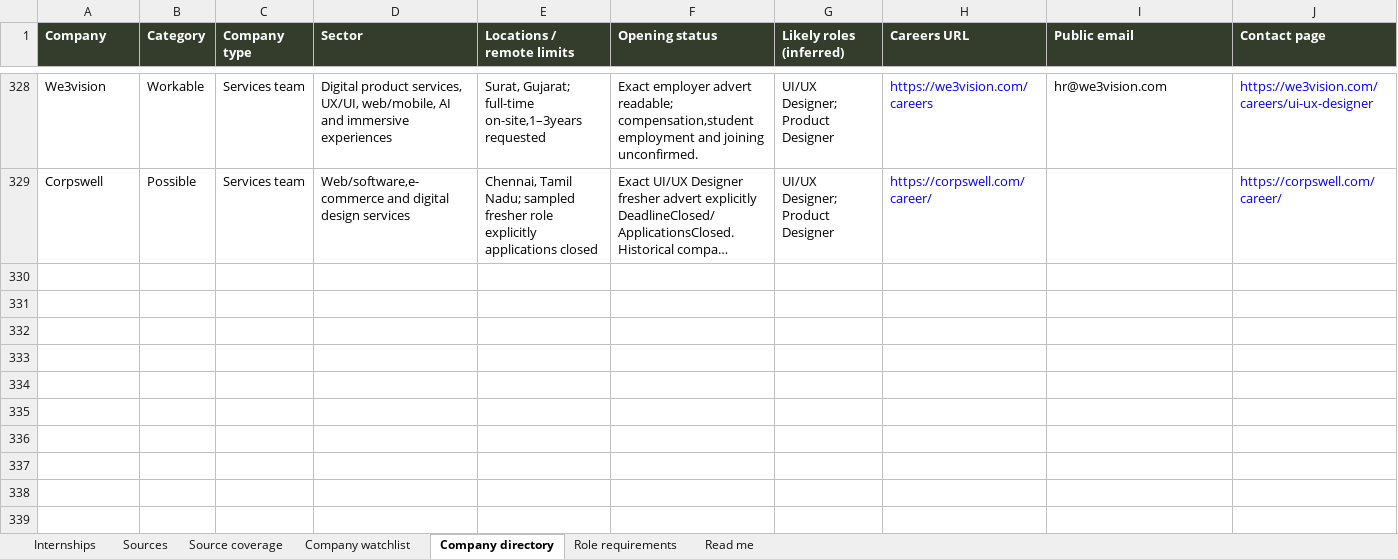
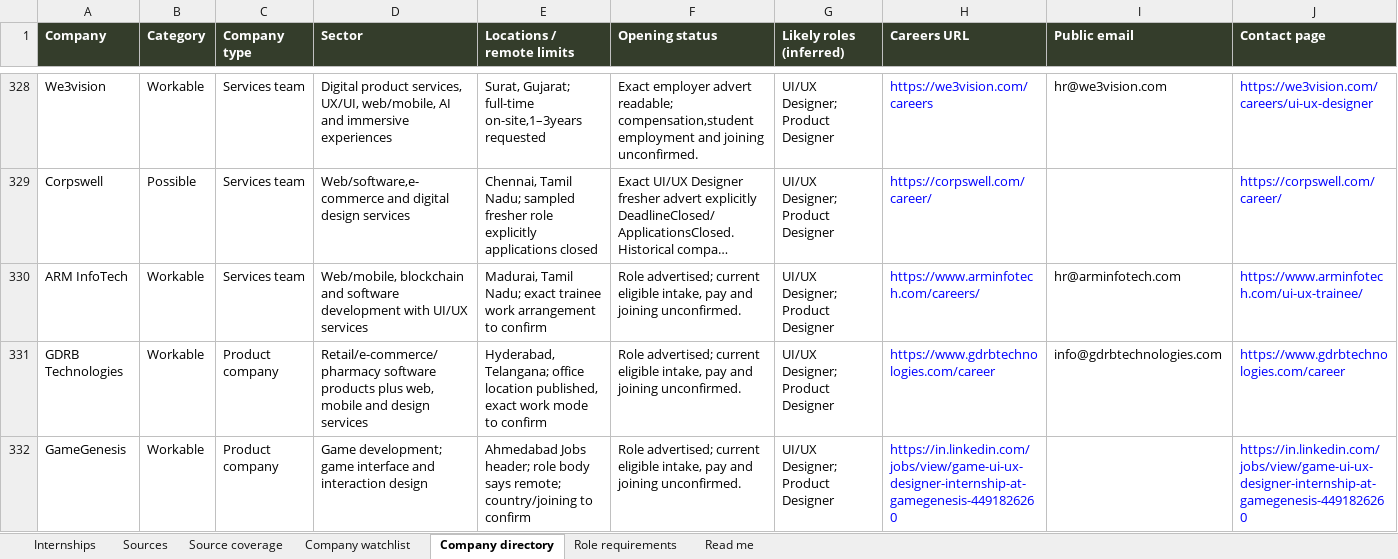
Before and after one commit to AnujR17/Chatgpt-Environment, an Excel workbook: topics/job-search-agent/app/public/data/internships.xlsx, sheet Company directory, drawn as a sheet; only a part is shown, gaps mark what is left out; long unchanged cells end in …; values as stored, in another font and other column widths than the file's, no borders; rows hold the shown columns only; the diff covers the shown part only; the diff names each change by its address in the sheet, - before the commit and + after, or states it on an @@ line.

Commit message:
Refresh November 24 design internships and junior roles; archive two expired adverts

```diff
--- a/topics/job-search-agent/app/public/data/internships.xlsx (sheet Company directory)
+++ b/topics/job-search-agent/app/public/data/internships.xlsx (sheet Company directory)
+row 330: ARM InfoTech | Workable | Services team | Web/mobile, blockchain and software development with UI/UX services | Madurai, Tamil Nadu; exact trainee work arrangement to confirm | Role advertised; current eligible intake, pay and joining unconfirmed. | UI/UX Designer; Product Designer | https://www.arminfotech.com/careers/ | hr@arminfotech.com | https://www.arminfotech.com/ui-ux-trainee/
+row 331: GDRB Technologies | Workable | Product company | Retail/e-commerce/pharmacy software products plus web, mobile and design services | Hyderabad, Telangana; office location published, exact work mode to confirm | Role advertised; current eligible intake, pay and joining unconfirmed. | UI/UX Designer; Product Designer | https://www.gdrbtechnologies.com/career | info@gdrbtechnologies.com | https://www.gdrbtechnologies.com/career
+row 332: GameGenesis | Workable | Product company | Game development; game interface and interaction design | Ahmedabad Jobs header; role body says remote; country/joining to confirm | Role advertised; current eligible intake, pay and joining unconfirmed. | UI/UX Designer; Product Designer | https://in.linkedin.com/jobs/view/game-ui-ux-designer-internship-at-gamegenesis-4491826260 |  | https://in.linkedin.com/jobs/view/game-ui-ux-designer-internship-at-gamegenesis-4491826260
```
Also changed, not shown: 2 added rows and 10 edited cells elsewhere in this sheet, sheet Sources, sheet Role requirements, sheet Source coverage, sheet Internships, sheet Company watchlist, sheet Read me, 10 other files.
